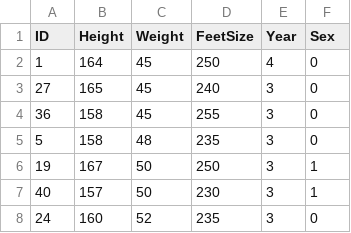
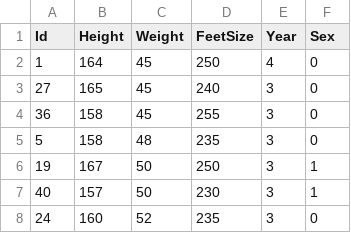
Before and after one commit to yungbyun/ai, a CSV file: dataset_new.csv, drawn as a sheet; only a part is shown.

Commit message:
asdf

```diff
--- a/dataset_new.csv
+++ b/dataset_new.csv
@@ -1,2 +1,2 @@
-ID,Height,Weight,FeetSize,Year,Sex
+Id,Height,Weight,FeetSize,Year,Sex
 1,164,45,250,4,0
```
